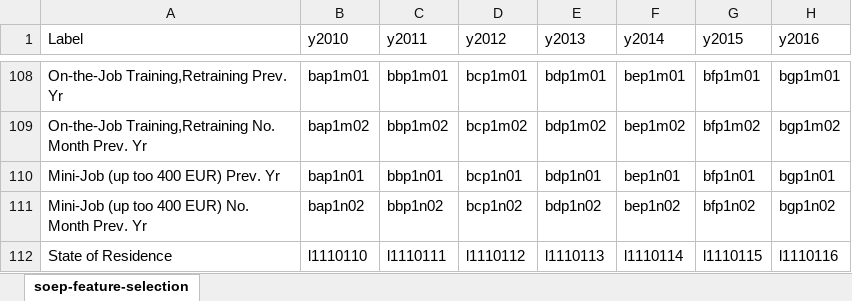
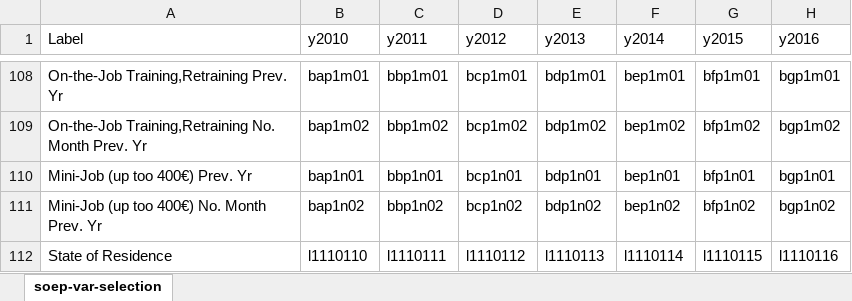
Before and after one commit to nonstoptimm/spl-pirates, an Excel workbook: SOEPQ1_ImportPrepareData/variable-selection/soep-var-selection-xls.xlsx, sheet soep-var-selection, drawn as a sheet; only a part is shown, gaps mark what is left out; values as stored, in another font and other column widths than the file's, no borders; the diff names each change by its address in the sheet, - before the commit and + after, or states it on an @@ line.

```diff
--- a/SOEPQ1_ImportPrepareData/variable-selection/soep-var-selection-xls.xlsx (sheet soep-var-selection)
+++ b/SOEPQ1_ImportPrepareData/variable-selection/soep-var-selection-xls.xlsx (sheet soep-var-selection)
-sheet tab: soep-feature-selection
+sheet tab: soep-var-selection
-A110 (Label): Mini-Job (up too 400 EUR) Prev. Yr
+A110 (Label): Mini-Job (up too 400€) Prev. Yr
-A111 (Label): Mini-Job (up too 400 EUR) No. Month Prev. Yr
+A111 (Label): Mini-Job (up too 400€) No. Month Prev. Yr
```
Also changed, not shown: 2 other files.
